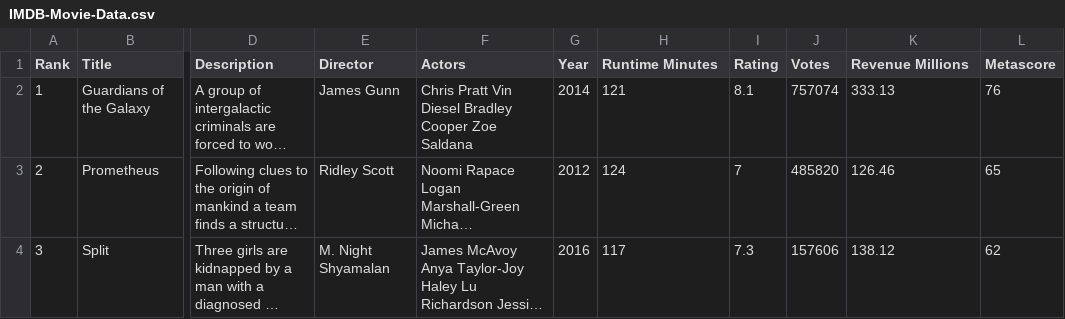
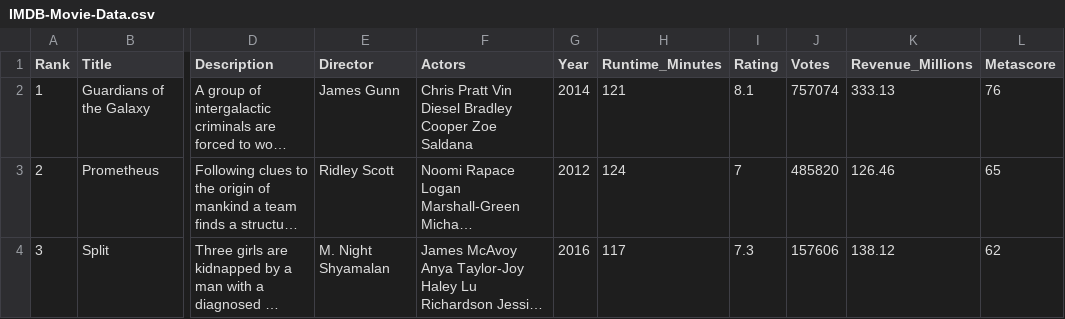
Before and after one commit to eduardomoraes/personal_projects, a CSV file: IMDB-Movie-Data.csv, drawn as a sheet; only a part is shown, gaps mark what is left out; long unchanged cells end in …; the diff names each change by its address in the sheet, - before the commit and + after, or states it on an @@ line.

Commit message:
Add files via upload

```diff
--- a/IMDB-Movie-Data.csv
+++ b/IMDB-Movie-Data.csv
-H1: Runtime Minutes
+H1: Runtime_Minutes
-K1: Revenue Millions
+K1: Revenue_Millions
```
